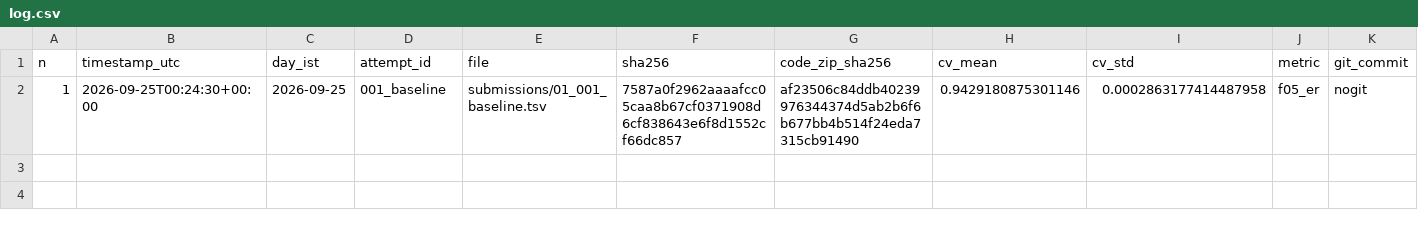
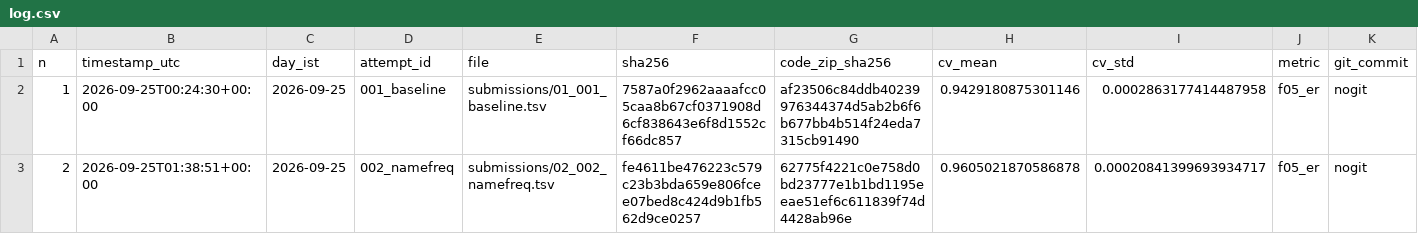
Before and after one commit to iAnmolAgarwal/amazon-ml-challenge-2026, a CSV file: submissions/log.csv, drawn as a sheet; only a part is shown; rows hold the shown columns only; the diff names each change by its address in the sheet, - before the commit and + after, or states it on an @@ line.

```diff
--- a/submissions/log.csv
+++ b/submissions/log.csv
+row 3: 2 | 2026-09-25T01:38:51+00:00 | 2026-09-25 | 002_namefreq | submissions/02_002_namefreq.tsv | fe4611be476223c579c23b3bda659e806fcee07bed8c424d9b1fb562d9ce0257 | 62775f4221c0e758d0bd23777e1b1bd1195eeae51ef6c611839f74d4428ab96e | 0.9605021870586878 | 0.00020841399693934717 | f05_er | nogit
```
